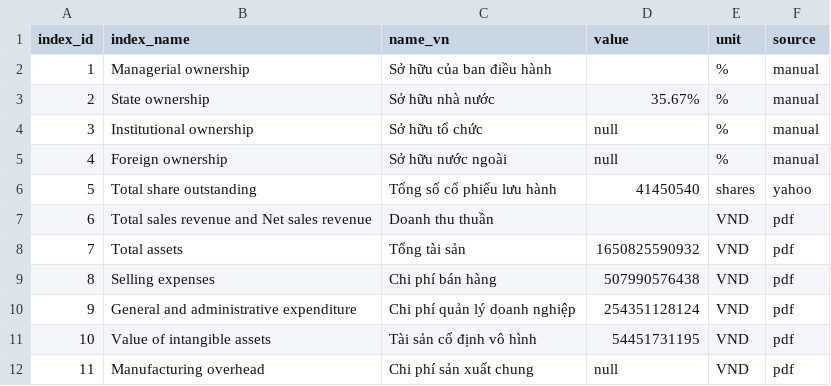
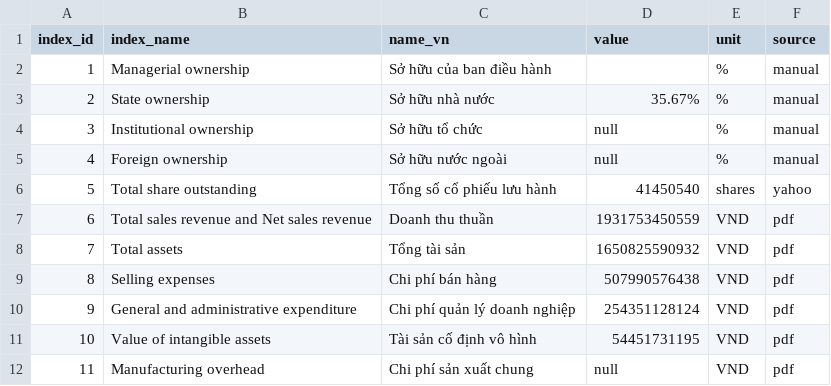
Before and after one commit to gianghoangson/Data-Analysis-Database, a CSV file: finance38/data/result/TRA_2020_result.csv, drawn as a sheet; only a part is shown.

Commit message:
Update TRA_2020_result.csv

```diff
--- a/finance38/data/result/TRA_2020_result.csv
+++ b/finance38/data/result/TRA_2020_result.csv
@@ -6,3 +6,3 @@
 5,Total share outstanding,Tổng số cổ phiếu lưu hành,41450540,shares,yahoo
-6,Total sales revenue and Net sales revenue,Doanh thu thuần,,VND,pdf
+6,Total sales revenue and Net sales revenue,Doanh thu thuần,1931753450559,VND,pdf
 7,Total assets,Tổng tài sản,1650825590932,VND,pdf
```
